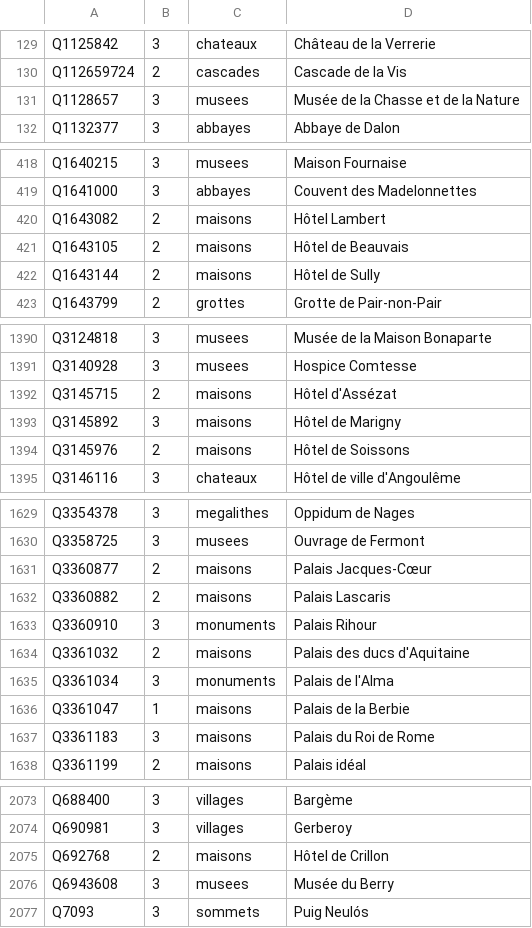
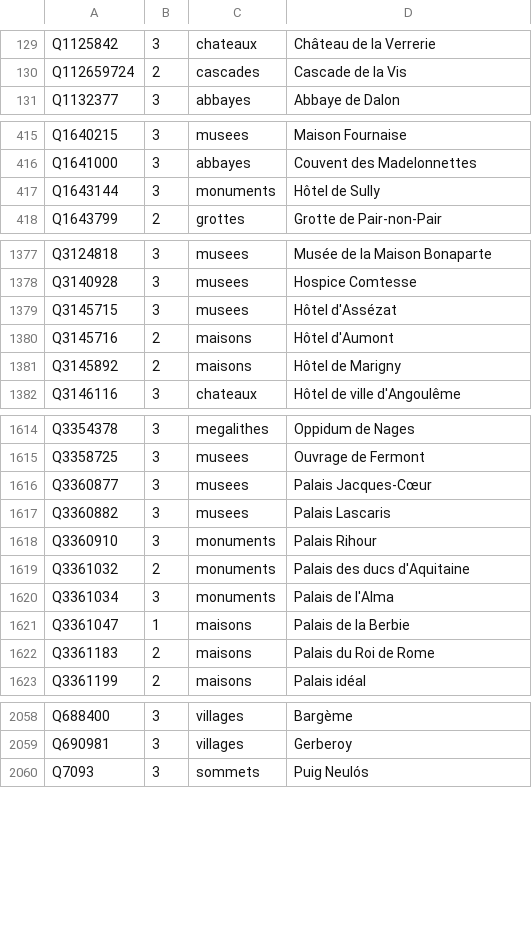
Before and after one commit to alexnr10/roam, a CSV file: pipeline/data/manual/tiers.csv, drawn as a sheet; only a part is shown, gaps mark what is left out; the diff covers the shown part only.

```diff
--- a/pipeline/data/manual/tiers.csv
+++ b/pipeline/data/manual/tiers.csv
@@ -130,3 +130,2 @@ Q1125842,3,chateaux,Château de la Verrerie
 Q112659724,2,cascades,Cascade de la Vis
-Q1128657,3,musees,Musée de la Chasse et de la Nature
 Q1132377,3,abbayes,Abbaye de Dalon
@@ -419,5 +416,3 @@ Q1640215,3,musees,Maison Fournaise
 Q1641000,3,abbayes,Couvent des Madelonnettes
-Q1643082,2,maisons,Hôtel Lambert
-Q1643105,2,maisons,Hôtel de Beauvais
-Q1643144,2,maisons,Hôtel de Sully
+Q1643144,3,monuments,Hôtel de Sully
 Q1643799,2,grottes,Grotte de Pair-non-Pair
@@ -1391,5 +1378,5 @@ Q3124818,3,musees,Musée de la Maison Bonaparte
 Q3140928,3,musees,Hospice Comtesse
-Q3145715,2,maisons,Hôtel d'Assézat
-Q3145892,3,maisons,Hôtel de Marigny
-Q3145976,2,maisons,Hôtel de Soissons
+Q3145715,3,musees,Hôtel d'Assézat
+Q3145716,2,maisons,Hôtel d'Aumont
+Q3145892,2,maisons,Hôtel de Marigny
 Q3146116,3,chateaux,Hôtel de ville d'Angoulême
@@ -1630,9 +1615,9 @@ Q3354378,3,megalithes,Oppidum de Nages
 Q3358725,3,musees,Ouvrage de Fermont
-Q3360877,2,maisons,Palais Jacques-Cœur
-Q3360882,2,maisons,Palais Lascaris
+Q3360877,3,musees,Palais Jacques-Cœur
+Q3360882,3,musees,Palais Lascaris
 Q3360910,3,monuments,Palais Rihour
-Q3361032,2,maisons,Palais des ducs d'Aquitaine
+Q3361032,2,monuments,Palais des ducs d'Aquitaine
 Q3361034,3,monuments,Palais de l'Alma
 Q3361047,1,maisons,Palais de la Berbie
-Q3361183,3,maisons,Palais du Roi de Rome
+Q3361183,2,maisons,Palais du Roi de Rome
 Q3361199,2,maisons,Palais idéal
@@ -2074,4 +2059,2 @@ Q688400,3,villages,Bargème
 Q690981,3,villages,Gerberoy
-Q692768,2,maisons,Hôtel de Crillon
-Q6943608,3,musees,Musée du Berry
 Q7093,3,sommets,Puig Neulós
```
Also changed, not shown: 2 added rows, 15 removed rows and 64 edited cells elsewhere in this file, pipeline/data/manual/decisions.csv, 2 other files.
